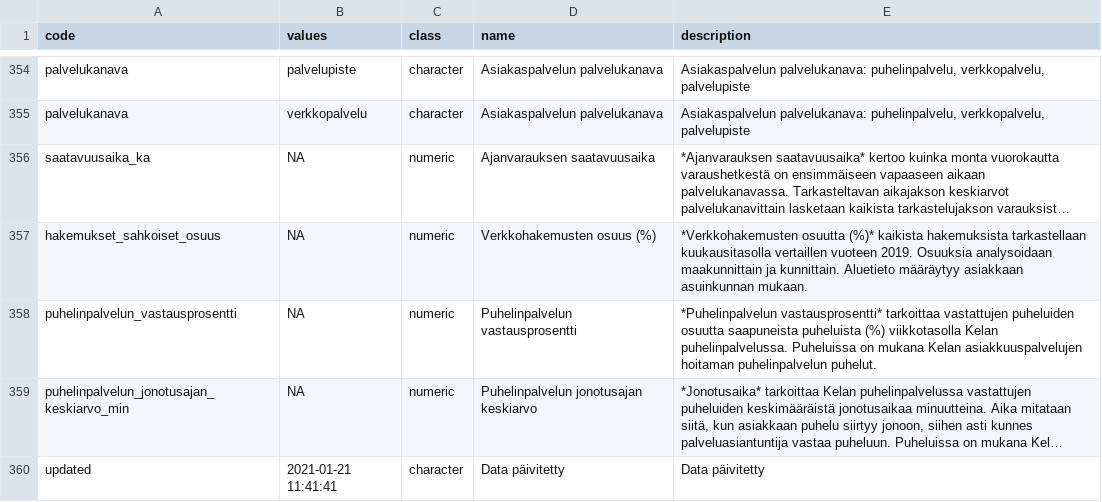
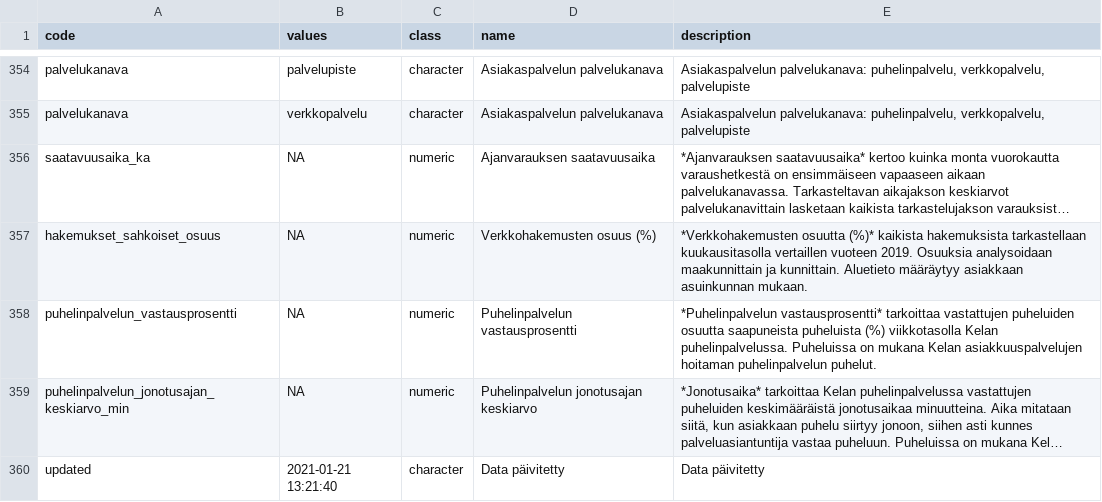
Before and after one commit to kelaresearchandanalytics/koronamittarit, a CSV file: docs/data/metadata_asiakaspalvelu.csv, drawn as a sheet; only a part is shown, gaps mark what is left out; long unchanged cells end in …; the diff names each change by its address in the sheet, - before the commit and + after, or states it on an @@ line.

```diff
--- a/docs/data/metadata_asiakaspalvelu.csv
+++ b/docs/data/metadata_asiakaspalvelu.csv
-B360 (values): 2021-01-21 11:41:41
+B360 (values): 2021-01-21 13:21:40
```
Also changed, not shown: docs/asiakaspalvelu/verkkoasiointi_aikasarja_kartta.csv, docs/data/data_koronatestit.csv, 57 other files.
